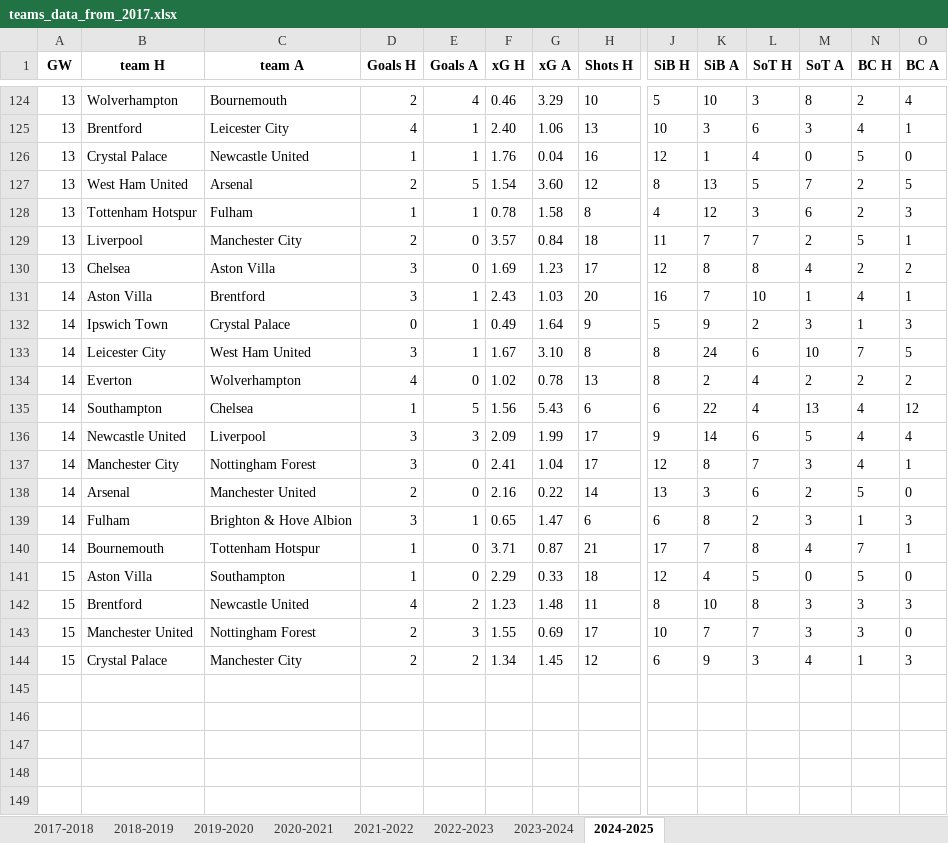
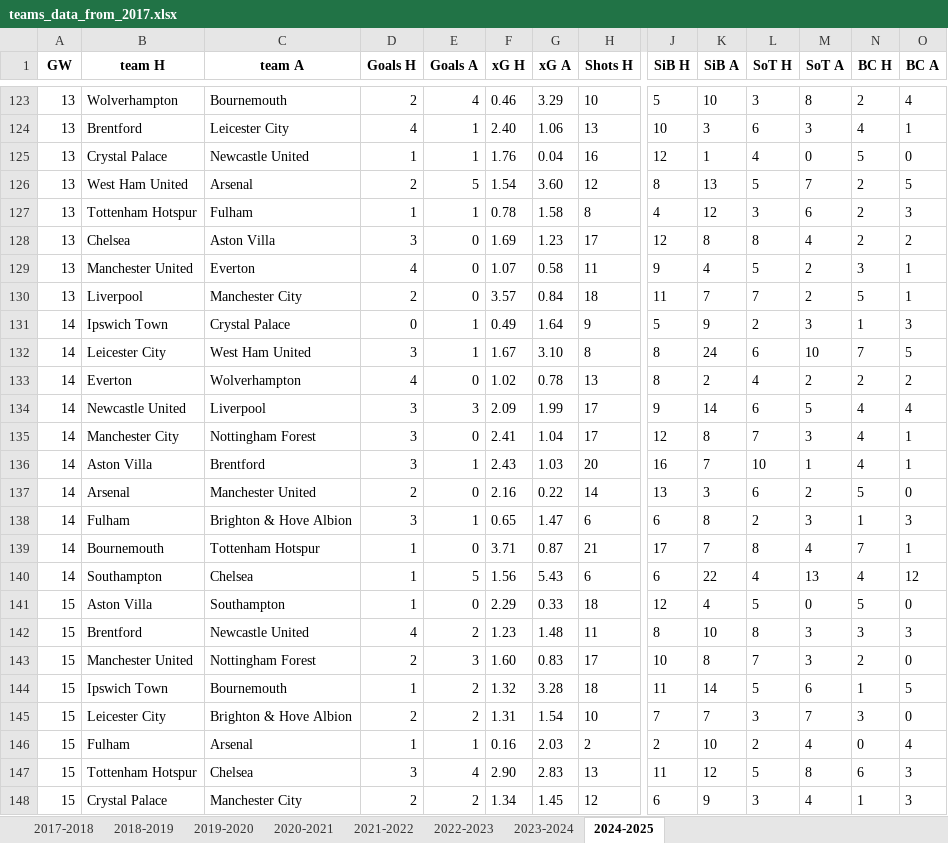
Before and after one commit to ghassenSW/FPL_twitter_autopost, an Excel workbook: teams_data_from_2017.xlsx, sheet 2024-2025, drawn as a sheet; only a part is shown, gaps mark what is left out; values as stored, in another font and other column widths than the file's, no borders; rows hold the shown columns only; the diff covers the shown part only; the diff names each change by its address in the sheet, - before the commit and + after, or states it on an @@ line.

```diff
--- a/teams_data_from_2017.xlsx (sheet 2024-2025)
+++ b/teams_data_from_2017.xlsx (sheet 2024-2025)
@@ row 130 moved to row 128: 13 @@
@@ row 121 moved to row 129: 13 @@
@@ row 131 moved to row 136: 14 @@
@@ row 135 moved to row 140: 14 @@
-F143 (xG H): 1.55
+F143 (xG H): 1.60
-G143 (xG A): 0.69
+G143 (xG A): 0.83
-K143 (SiB A): 7
+K143 (SiB A): 8
-N143 (BC H): 3
+N143 (BC H): 2
+row 144: 15 | Ipswich Town | Bournemouth | 1 | 2 | 1.32 | 3.28 | 18 | 11 | 14 | 5 | 6 | 1 | 5
+row 145: 15 | Leicester City | Brighton & Hove Albion | 2 | 2 | 1.31 | 1.54 | 10 | 7 | 7 | 3 | 7 | 3 | 0
+row 146: 15 | Fulham | Arsenal | 1 | 1 | 0.16 | 2.03 | 2 | 2 | 10 | 2 | 4 | 0 | 4
+row 147: 15 | Tottenham Hotspur | Chelsea | 3 | 4 | 2.90 | 2.83 | 13 | 11 | 12 | 5 | 8 | 6 | 3
```
Also changed, not shown: 55 moved rows elsewhere in this sheet.
